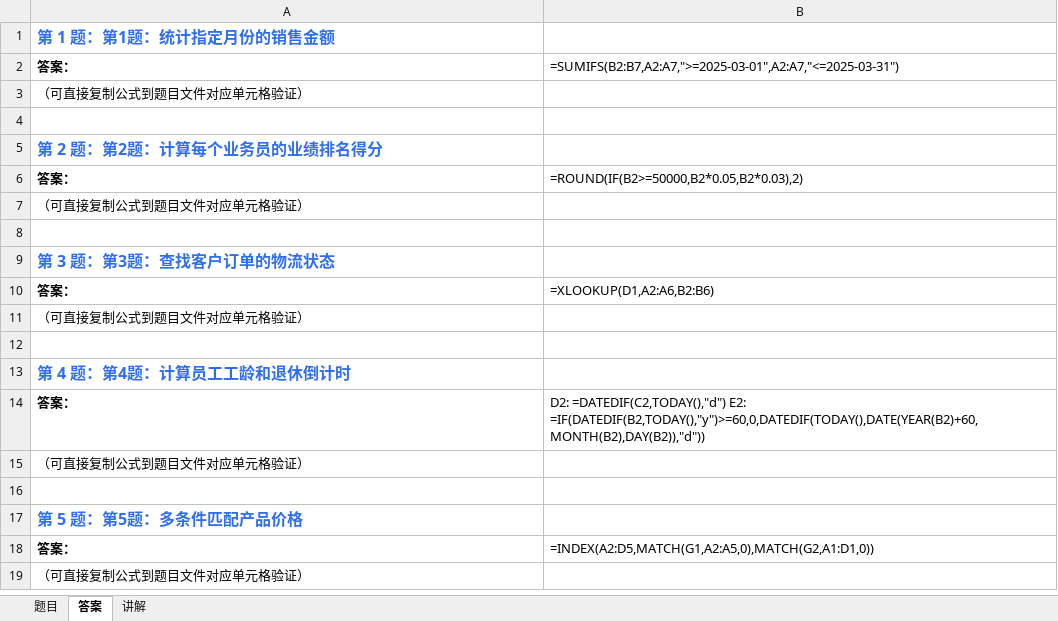
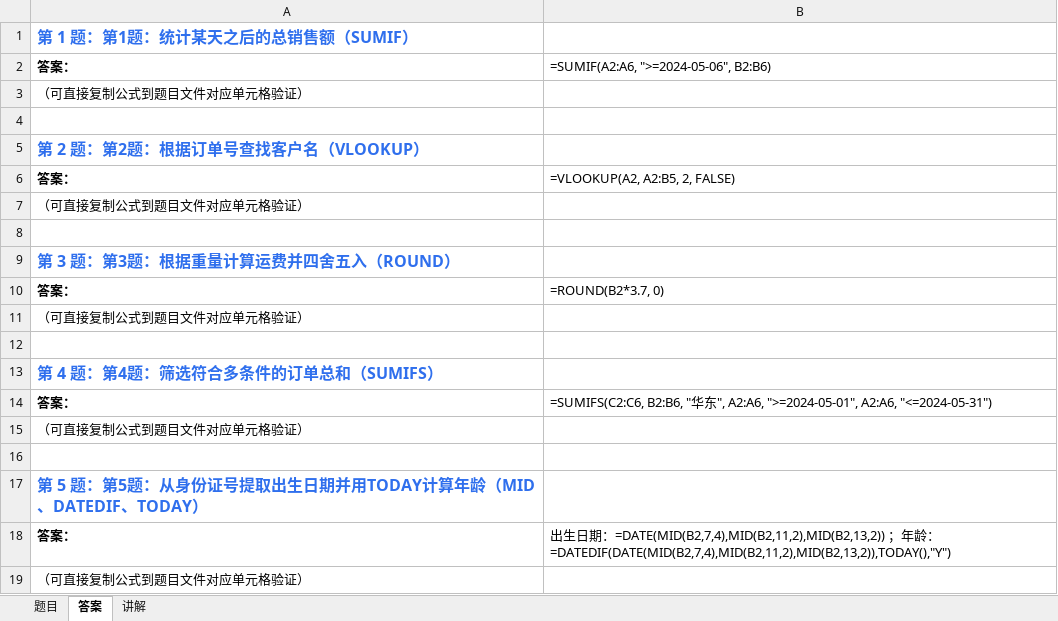
Before and after one commit to Fiona0706/English-Daily-Speaking, an Excel workbook: excel/latest.xlsx, sheet 答案, drawn as a sheet; values as stored, in another font and other column widths than the file's, no borders; formulas without a stored value are shown as written; the diff names each change by its address in the sheet, - before the commit and + after, or states it on an @@ line.

```diff
--- a/excel/latest.xlsx (sheet 答案)
+++ b/excel/latest.xlsx (sheet 答案)
-A1: 第 1 题：第1题：统计指定月份的销售金额
+A1: 第 1 题：第1题：统计某天之后的总销售额（SUMIF）
-B2: =SUMIFS(B2:B7,A2:A7,">=2025-03-01",A2:A7,"<=2025-03-31")
+B2: =SUMIF(A2:A6, ">=2024-05-06", B2:B6)
-A5: 第 2 题：第2题：计算每个业务员的业绩排名得分
+A5: 第 2 题：第2题：根据订单号查找客户名（VLOOKUP）
-B6: =ROUND(IF(B2>=50000,B2*0.05,B2*0.03),2)
+B6: =VLOOKUP(A2, A2:B5, 2, FALSE)
-A9: 第 3 题：第3题：查找客户订单的物流状态
+A9: 第 3 题：第3题：根据重量计算运费并四舍五入（ROUND）
-B10: =XLOOKUP(D1,A2:A6,B2:B6)
+B10: =ROUND(B2*3.7, 0)
-A13: 第 4 题：第4题：计算员工工龄和退休倒计时
+A13: 第 4 题：第4题：筛选符合多条件的订单总和（SUMIFS）
-B14: D2: =DATEDIF(C2,TODAY(),"d") E2: =IF(DATEDIF(B2,TODAY(),"y")>=60,0,DATEDIF(TODAY(),DATE(YEAR(B2)+60,MONTH(B2),DAY(B2)),"d"))
+B14: =SUMIFS(C2:C6, B2:B6, "华东", A2:A6, ">=2024-05-01", A2:A6, "<=2024-05-31")
-A17: 第 5 题：第5题：多条件匹配产品价格
+A17: 第 5 题：第5题：从身份证号提取出生日期并用TODAY计算年龄（MID、DATEDIF、TODAY）
-B18: =INDEX(A2:D5,MATCH(G1,A2:A5,0),MATCH(G2,A1:D1,0))
+B18: 出生日期：=DATE(MID(B2,7,4),MID(B2,11,2),MID(B2,13,2)) ；年龄：=DATEDIF(DATE(MID(B2,7,4),MID(B2,11,2),MID(B2,13,2)),TODAY(),"Y")
```
Also changed, not shown: sheet 题目, sheet 讲解, 21 other files.
